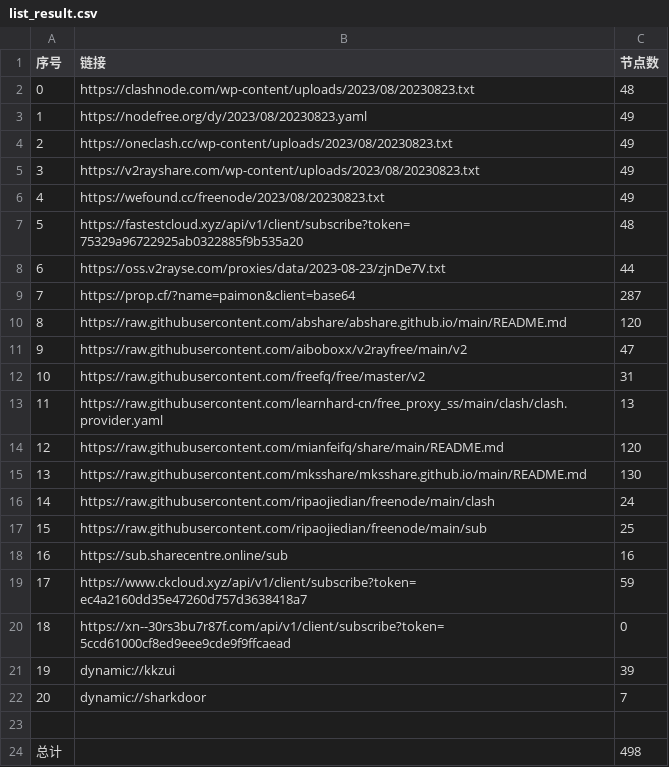
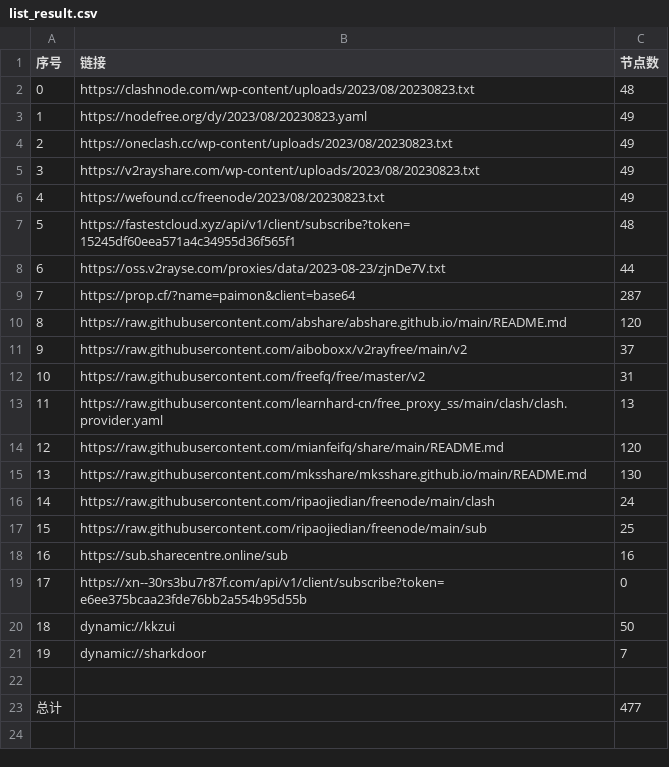
Before and after one commit to yuhanguyue-hub/free, a CSV file: list_result.csv, drawn as a sheet; removed rows and columns are numbered as before the commit, all else as after; the diff names each change by its address in the sheet, - before the commit and + after, or states it on an @@ line.

```diff
--- a/list_result.csv
+++ b/list_result.csv
-B7 (链接): https://fastestcloud.xyz/api/v1/client/subscribe?token=75329a96722925ab0322885f9b535a20
+B7 (链接): https://fastestcloud.xyz/api/v1/client/subscribe?token=15245df60eea571a4c34955d36f565f1
-C11 (节点数): 47
+C11 (节点数): 37
-row 19: 17 | https://www.ckcloud.xyz/api/v1/client/subscribe?token=ec4a2160dd35e47260d757d3638418a7 | 59
@@ column A (序号) renumbered between rows 19 and 21 @@
-B19 (链接): https://xn--30rs3bu7r87f.com/api/v1/client/subscribe?token=5ccd61000cf8ed9eee9cde9f9ffcaead
+B19 (链接): https://xn--30rs3bu7r87f.com/api/v1/client/subscribe?token=e6ee375bcaa23fde76bb2a554b95d55b
-C20 (节点数): 39
+C20 (节点数): 50
-C23 (节点数): 498
+C23 (节点数): 477
```
Also changed, not shown: 13 other files.
